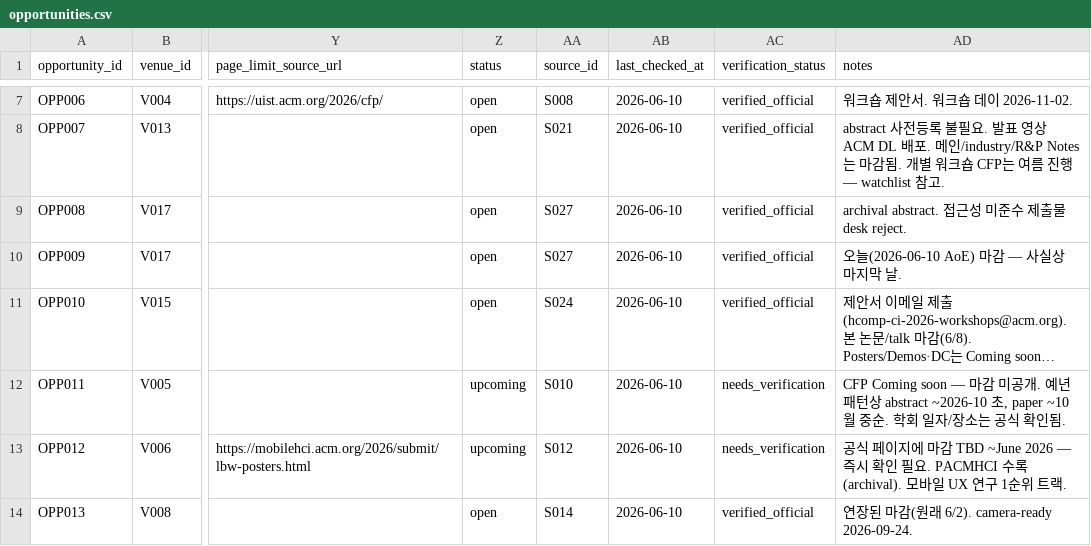
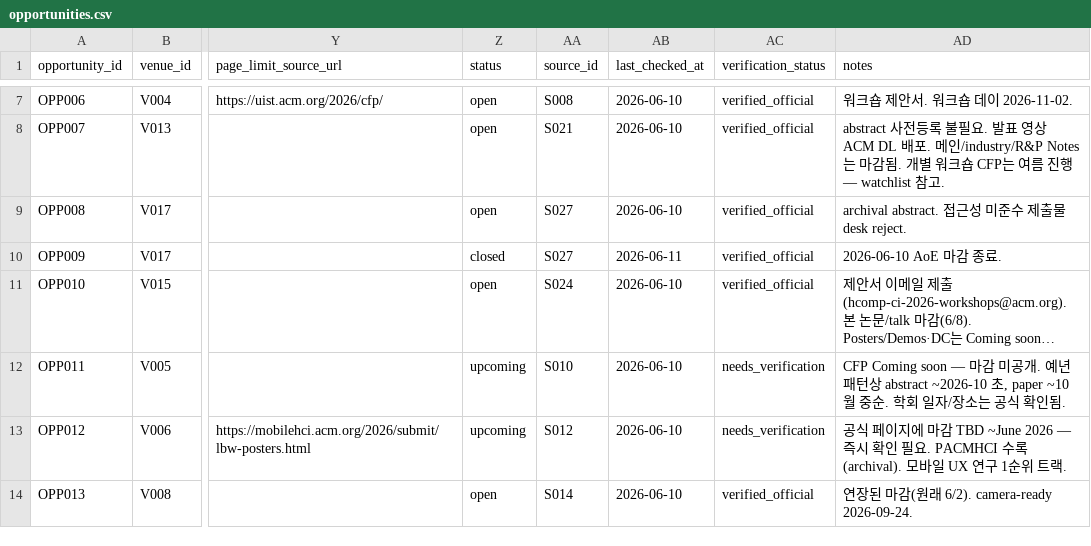
Before and after one commit to HXRHIT/submission-dashboard, a CSV file: data/opportunities.csv, drawn as a sheet; only a part is shown, gaps mark what is left out; long unchanged cells end in …; the diff names each change by its address in the sheet, - before the commit and + after, or states it on an @@ line.

```diff
--- a/data/opportunities.csv
+++ b/data/opportunities.csv
-Z10 (status): open
+Z10 (status): closed
-AB10 (last_checked_at): 2026-06-10
+AB10 (last_checked_at): 2026-06-11
-AD10 (notes): 오늘(2026-06-10 AoE) 마감 — 사실상 마지막 날.
+AD10 (notes): 2026-06-10 AoE 마감 종료.
```
Also changed, not shown: 14 other files.
